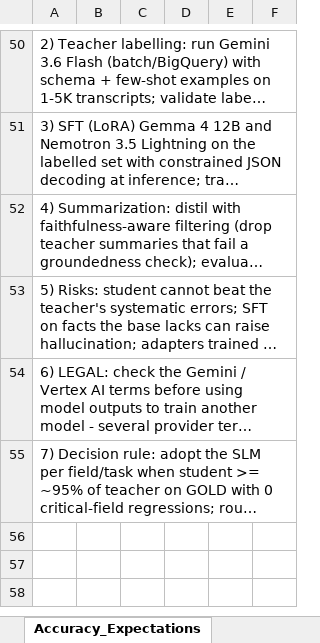
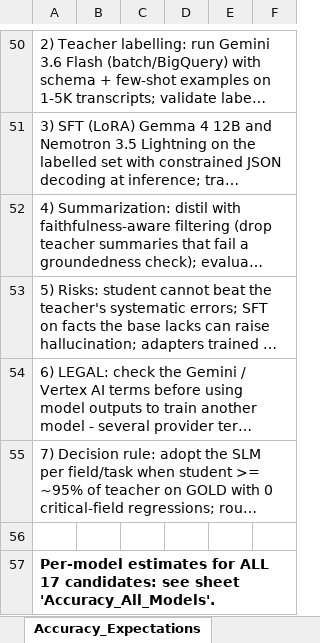
Before and after one commit to hazardscarn/slm-usecase-demo, an Excel workbook: LLM_vs_SLM_Cost_Analysis.xlsx, sheet Accuracy_Expectations, drawn as a sheet; only a part is shown, gaps mark what is left out; long unchanged cells end in …; values as stored, in another font and other column widths than the file's, no borders; the diff names each change by its address in the sheet, - before the commit and + after, or states it on an @@ line.

```diff
--- a/LLM_vs_SLM_Cost_Analysis.xlsx (sheet Accuracy_Expectations)
+++ b/LLM_vs_SLM_Cost_Analysis.xlsx (sheet Accuracy_Expectations)
+row 56: (empty)
+row 57: Per-model estimates for ALL 17 candidates: see sheet 'Accuracy_All_Models'.
```
Also changed, not shown: sheet README, other sheet tabs, charts or pictures, 1 other file.
